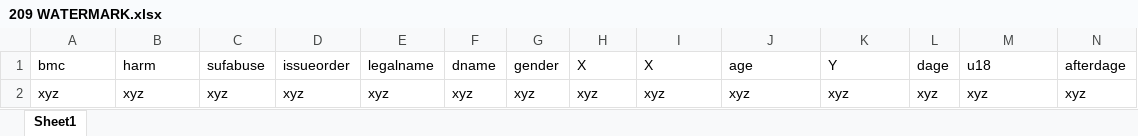
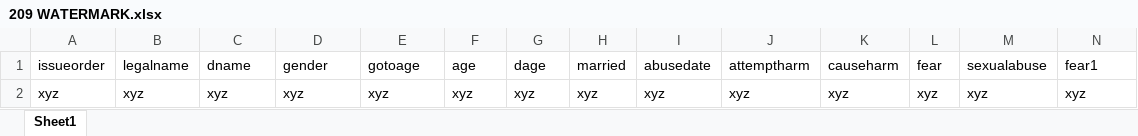
Before and after one commit to Suffolk-LASM/Fall-2016-Course-Site, an Excel workbook: students/ashbergg/209 WATERMARK.xlsx, sheet Sheet1, drawn as a sheet; only a part is shown; values as stored, in another font and other column widths than the file's, no borders; removed rows and columns are numbered as before the commit, all else as after; rows hold the shown columns only; the diff names each change by its address in the sheet, - before the commit and + after, or states it on an @@ line.

```diff
--- a/students/ashbergg/209 WATERMARK.xlsx (sheet Sheet1)
+++ b/students/ashbergg/209 WATERMARK.xlsx (sheet Sheet1)
-row 1: bmc | harm | sufabuse | issueorder | legalname | dname | gender | X | X | age | Y | dage | u18 | afterdage
+row 1: issueorder | legalname | dname | gender | gotoage | age | dage | married | abusedate | attemptharm | causeharm | fear | sexualabuse | fear1
```
Also changed, not shown: 6 other files.
